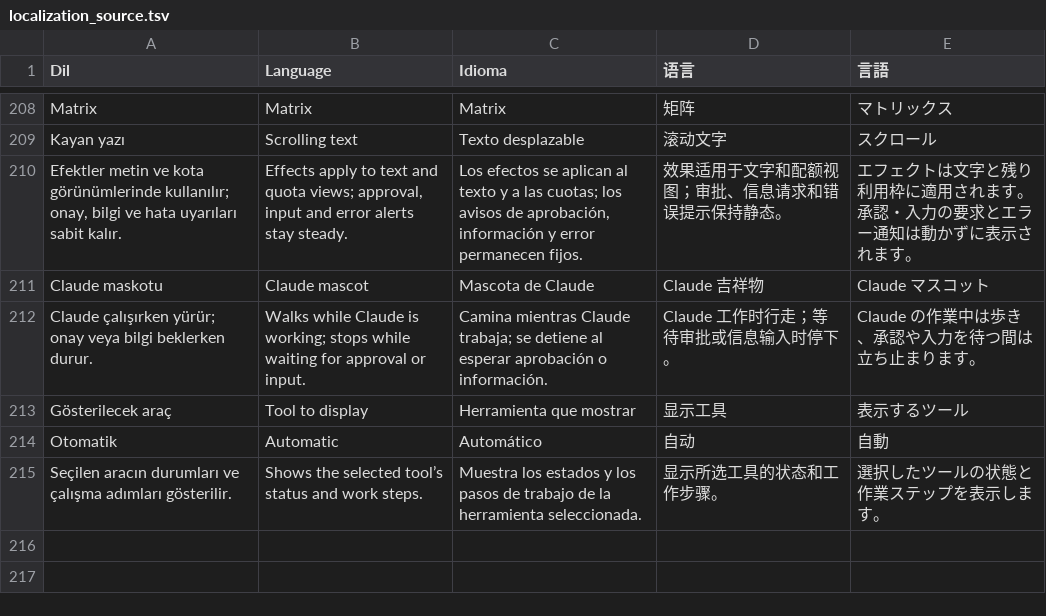
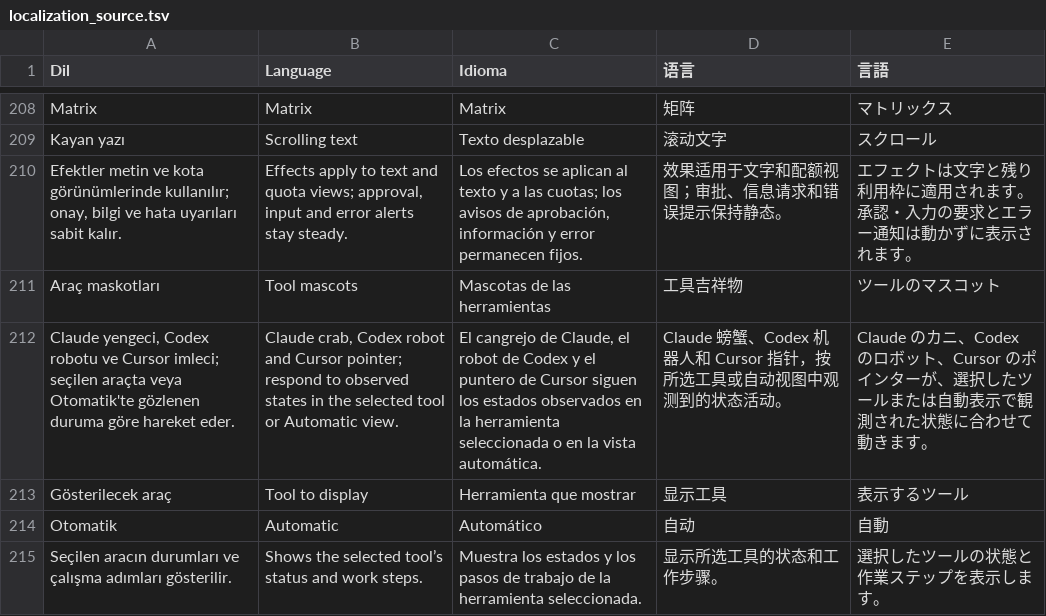
Before and after one commit to kocakli/amg65-studio, a TSV file: NativeApp/Resources/localization_source.tsv, drawn as a sheet; only a part is shown, gaps mark what is left out.

Commit message:
Add animated mascots for every tool and vivid Claude orange

```diff
--- a/NativeApp/Resources/localization_source.tsv
+++ b/NativeApp/Resources/localization_source.tsv
@@ -210,4 +210,4 @@ Kayan yazı	Scrolling text	Texto desplazable	滚动文字	スクロール
 Efektler metin ve kota görünümlerinde kullanılır; onay, bilgi ve hata uyarıları sabit kalır.	Effects apply to text and quota views; approval, input and error alerts stay steady.	Los efectos se aplican al texto y a las cuotas; los avisos de aprobación, información y error permanecen fijos.	效果适用于文字和配额视图；审批、信息请求和错误提示保持静态。	エフェクトは文字と残り利用枠に適用されます。承認・入力の要求とエラー通知は動かずに表示されます。
-Claude maskotu	Claude mascot	Mascota de Claude	Claude 吉祥物	Claude マスコット
-Claude çalışırken yürür; onay veya bilgi beklerken durur.	Walks while Claude is working; stops while waiting for approval or input.	Camina mientras Claude trabaja; se detiene al esperar aprobación o información.	Claude 工作时行走；等待审批或信息输入时停下。	Claude の作業中は歩き、承認や入力を待つ間は立ち止まります。
+Araç maskotları	Tool mascots	Mascotas de las herramientas	工具吉祥物	ツールのマスコット
+Claude yengeci, Codex robotu ve Cursor imleci; seçilen araçta veya Otomatik'te gözlenen duruma göre hareket eder.	Claude crab, Codex robot and Cursor pointer; respond to observed states in the selected tool or Automatic view.	El cangrejo de Claude, el robot de Codex y el puntero de Cursor siguen los estados observados en la herramienta seleccionada o en la vista automática.	Claude 螃蟹、Codex 机器人和 Cursor 指针，按所选工具或自动视图中观测到的状态活动。	Claude のカニ、Codex のロボット、Cursor のポインターが、選択したツールまたは自動表示で観測された状態に合わせて動きます。
 Gösterilecek araç	Tool to display	Herramienta que mostrar	显示工具	表示するツール
```
Also changed, not shown: 22 other files.
